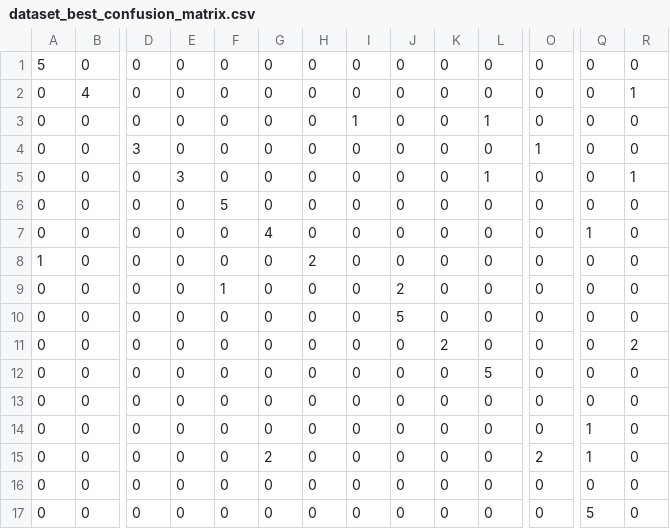
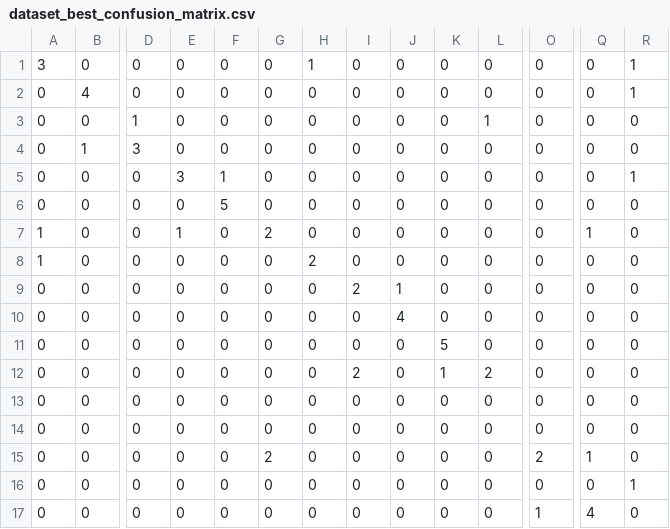
Before and after one commit to Renan-MouraN/EP-de-IA, a CSV file: chat/output/dataset_best_confusion_matrix.csv, drawn as a sheet; only a part is shown, gaps mark what is left out; the diff covers the shown part only; the diff names each change by its address in the sheet, - before the commit and + after, or states it on an @@ line.

```diff
--- a/chat/output/dataset_best_confusion_matrix.csv
+++ b/chat/output/dataset_best_confusion_matrix.csv
-A1: 5
+A1: 3
-H1: 0
+H1: 1
-R1: 0
+R1: 1
-D3: 0
+D3: 1
-I3: 1
+I3: 0
-B4: 0
+B4: 1
-O4: 1
+O4: 0
-F5: 0
+F5: 1
-L5: 1
+L5: 0
-A7: 0
+A7: 1
-E7: 0
+E7: 1
-G7: 4
+G7: 2
-F9: 1
+F9: 0
-I9: 0
+I9: 2
-J9: 2
+J9: 1
-J10: 5
+J10: 4
-K11: 2
+K11: 5
-R11: 2
+R11: 0
-I12: 0
+I12: 2
-K12: 0
+K12: 1
-L12: 5
+L12: 2
-Q14: 1
+Q14: 0
-R16: 0
+R16: 1
-O17: 0
+O17: 1
-Q17: 5
+Q17: 4
```
Also changed, not shown: 14 edited cells elsewhere in this file, 12 other files.
